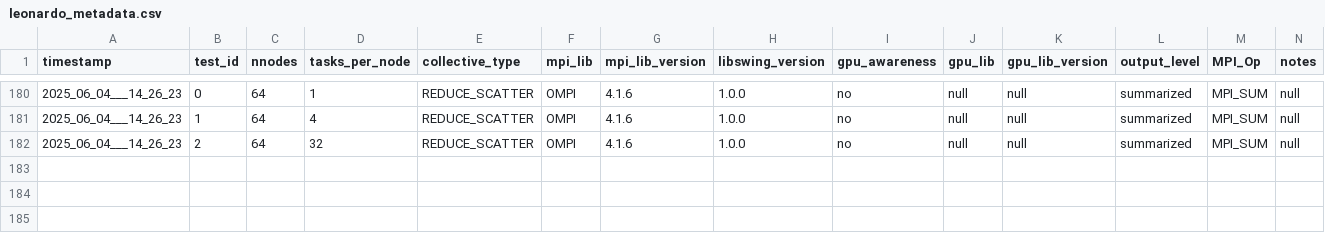
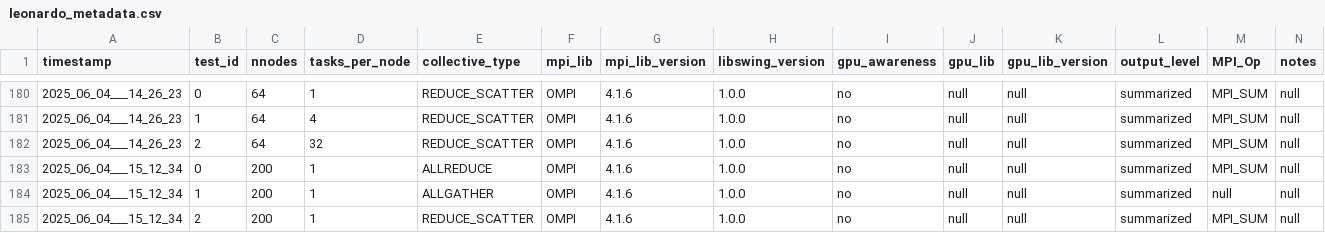
Before and after one commit to HLC-Lab/pico, a CSV file: results/leonardo_metadata.csv, drawn as a sheet; only a part is shown, gaps mark what is left out.

Commit message:
[data]: 200 nodes data

```diff
--- a/results/leonardo_metadata.csv
+++ b/results/leonardo_metadata.csv
@@ -182 +182,4 @@ timestamp,test_id,nnodes,tasks_per_node,collective_type,mpi_lib,mpi_lib_version,
 2025_06_04___14_26_23,2,64,32,REDUCE_SCATTER,OMPI,4.1.6,1.0.0,no,null,null,summarized,MPI_SUM,null
+2025_06_04___15_12_34,0,200,1,ALLREDUCE,OMPI,4.1.6,1.0.0,no,null,null,summarized,MPI_SUM,null
+2025_06_04___15_12_34,1,200,1,ALLGATHER,OMPI,4.1.6,1.0.0,no,null,null,summarized,null,null
+2025_06_04___15_12_34,2,200,1,REDUCE_SCATTER,OMPI,4.1.6,1.0.0,no,null,null,summarized,MPI_SUM,null
```
